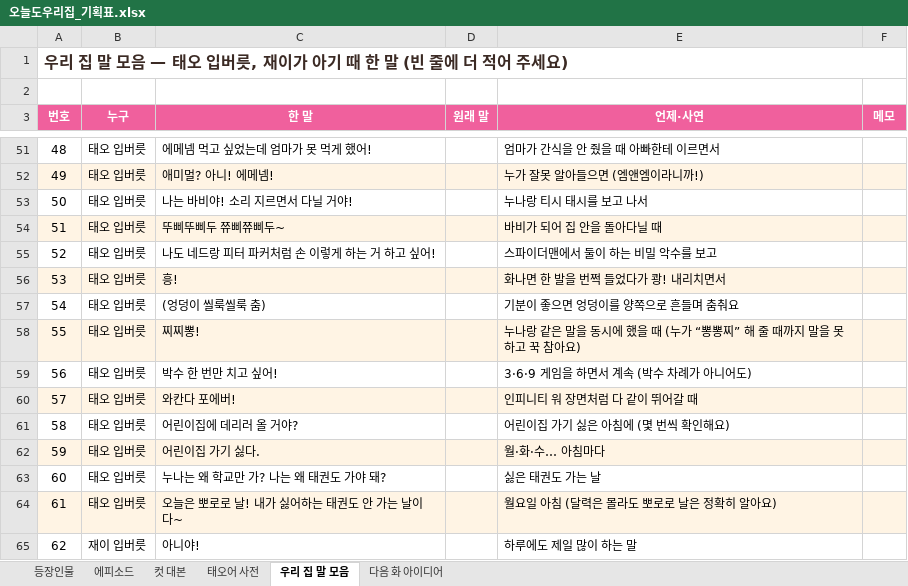
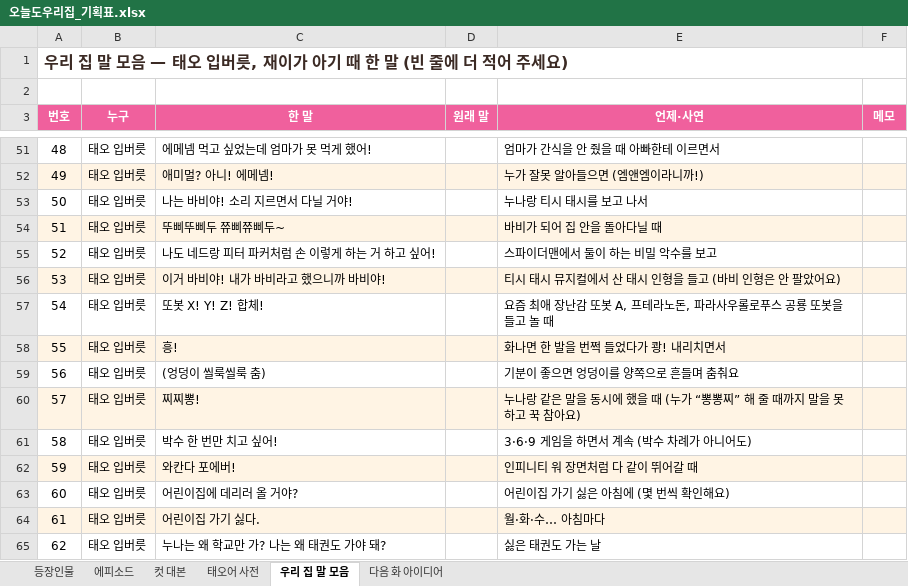
Before and after one commit to seangold8888/seangold8888.github.io, an Excel workbook: webtoon/planning/오늘도우리집_기획표.xlsx, sheet 우리 집 말 모음, drawn as a sheet; only a part is shown, gaps mark what is left out; the shorter side is filled out with more unchanged rows; values as stored, in another font and other column widths than the file's, no borders; addresses are those after the commit; the diff names each change by its address in the sheet, - before the commit and + after, or states it on an @@ line.

```diff
--- a/webtoon/planning/오늘도우리집_기획표.xlsx (sheet 우리 집 말 모음)
+++ b/webtoon/planning/오늘도우리집_기획표.xlsx (sheet 우리 집 말 모음)
+row 56: 53 | 태오 입버릇 | 이거 바비야! 내가 바비라고 했으니까 바비야! |  | 티시 태시 뮤지컬에서 산 태시 인형을 들고 (바비 인형은 안 팔았어요)
+row 57: 54 | 태오 입버릇 | 또봇 X! Y! Z! 합체! |  | 요즘 최애 장난감 또봇 A, 프테라노돈, 파라사우롤로푸스 공룡 또봇을 들고 놀 때
@@ column A (번호) renumbered from row 58 down @@
```
Also changed, not shown: sheet 컷 대본, sheet 에피소드, sheet 등장인물, 8 other files.
